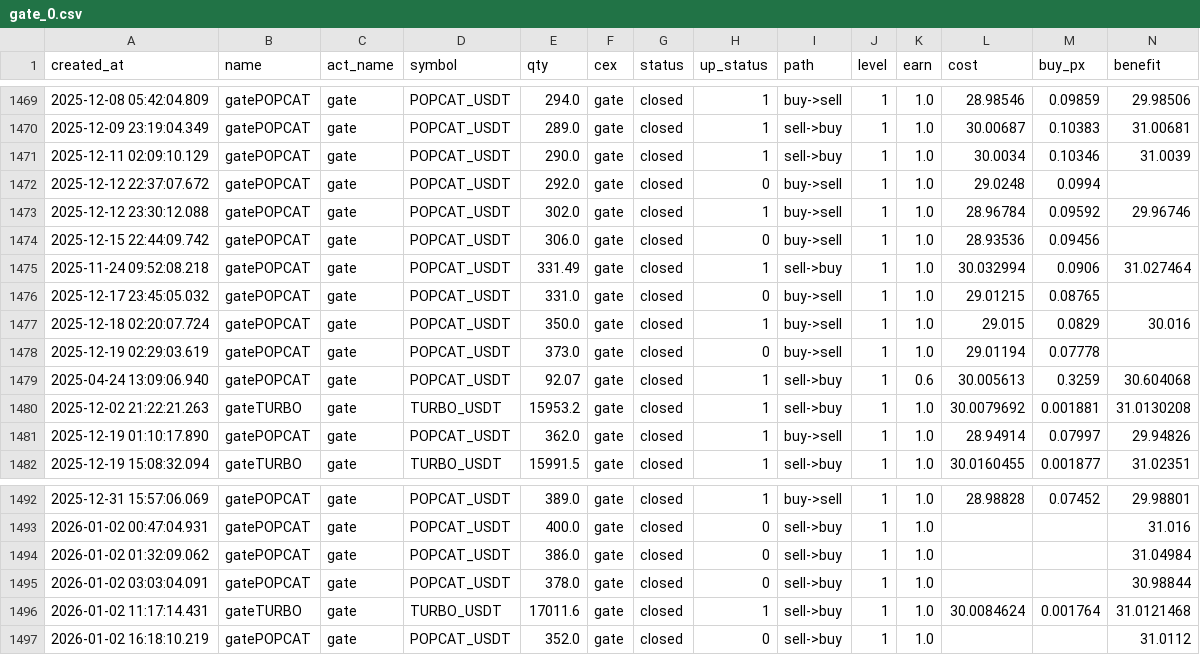
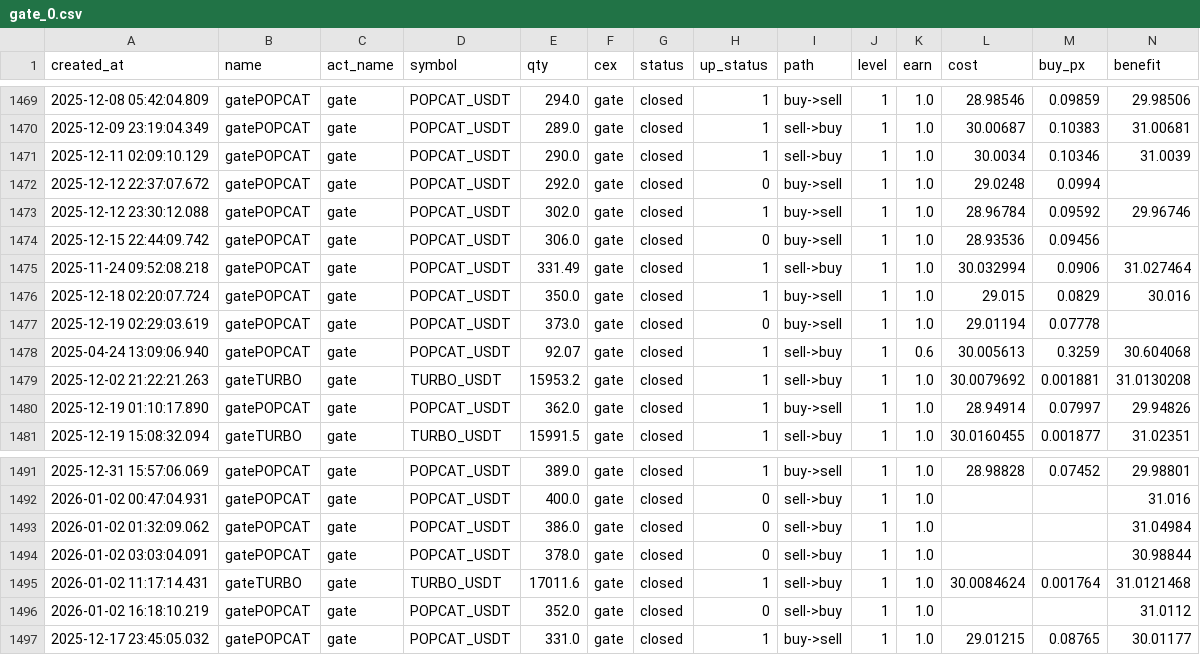
Before and after one commit to meme2046/data, a CSV file: gate_0.csv, drawn as a sheet; only a part is shown, gaps mark what is left out; removed rows and columns are numbered as before the commit, all else as after; rows hold the shown columns only; the diff names each change by its address in the sheet, - before the commit and + after, or states it on an @@ line.

Commit message:
auto-sync

```diff
--- a/gate_0.csv
+++ b/gate_0.csv
-row 1476: 2025-12-17 23:45:05.032 | gatePOPCAT | gate | POPCAT_USDT | 331.0 | gate | closed | 0 | buy->sell | 1 | 1.0 | 29.01215 | 0.08765
+row 1497: 2025-12-17 23:45:05.032 | gatePOPCAT | gate | POPCAT_USDT | 331.0 | gate | closed | 1 | buy->sell | 1 | 1.0 | 29.01215 | 0.08765 | 30.01177
```
